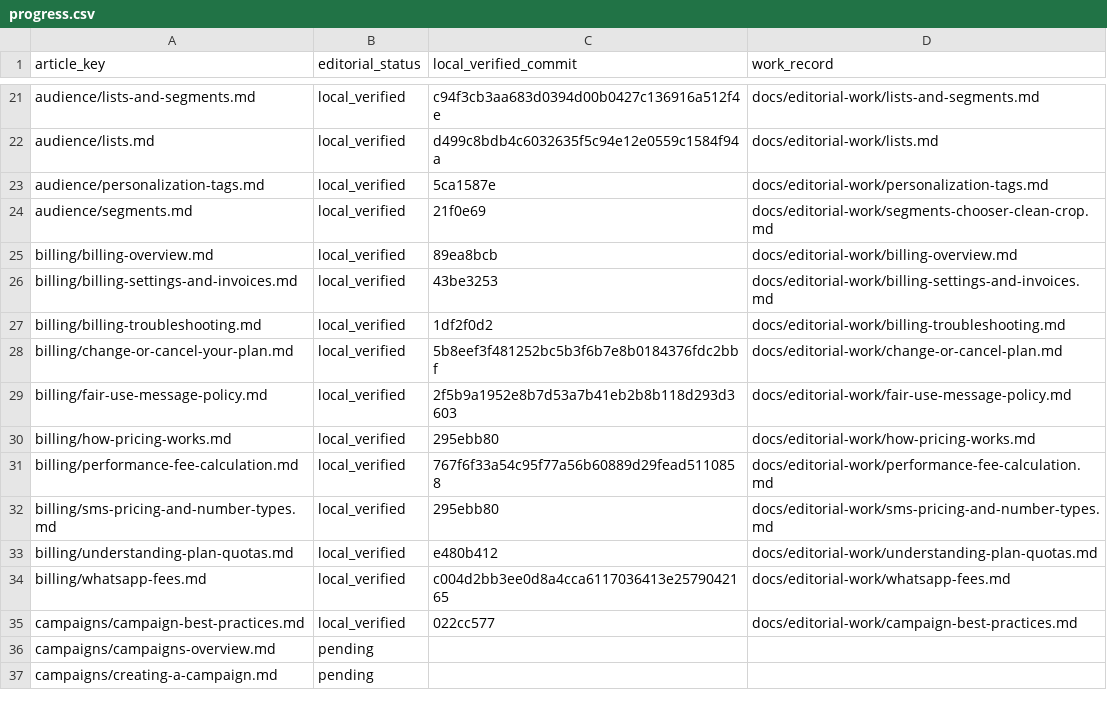
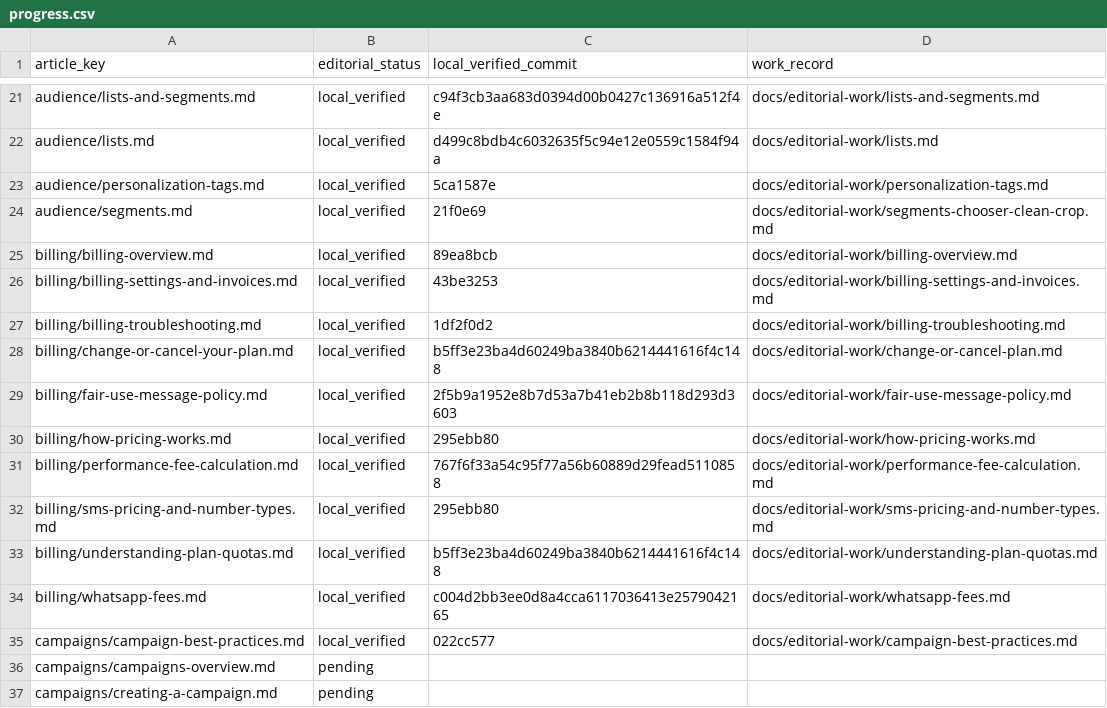
Before and after one commit to hellotext/help, a CSV file: docs/editorial-work/progress.csv, drawn as a sheet; only a part is shown, gaps mark what is left out.

Commit message:
Record verified billing screenshot correction

```diff
--- a/docs/editorial-work/progress.csv
+++ b/docs/editorial-work/progress.csv
@@ -27,3 +27,3 @@ billing/billing-settings-and-invoices.md,local_verified,43be3253,docs/editorial-
 billing/billing-troubleshooting.md,local_verified,1df2f0d2,docs/editorial-work/billing-troubleshooting.md
-billing/change-or-cancel-your-plan.md,local_verified,5b8eef3f481252bc5b3f6b7e8b0184376fdc2bbf,docs/editorial-work/change-or-cancel-plan.md
+billing/change-or-cancel-your-plan.md,local_verified,b5ff3e23ba4d60249ba3840b6214441616f4c148,docs/editorial-work/change-or-cancel-plan.md
 billing/fair-use-message-policy.md,local_verified,2f5b9a1952e8b7d53a7b41eb2b8b118d293d3603,docs/editorial-work/fair-use-message-policy.md
@@ -32,3 +32,3 @@ billing/performance-fee-calculation.md,local_verified,767f6f33a54c95f77a56b60889
 billing/sms-pricing-and-number-types.md,local_verified,295ebb80,docs/editorial-work/sms-pricing-and-number-types.md
-billing/understanding-plan-quotas.md,local_verified,e480b412,docs/editorial-work/understanding-plan-quotas.md
+billing/understanding-plan-quotas.md,local_verified,b5ff3e23ba4d60249ba3840b6214441616f4c148,docs/editorial-work/understanding-plan-quotas.md
 billing/whatsapp-fees.md,local_verified,c004d2bb3ee0d8a4cca6117036413e2579042165,docs/editorial-work/whatsapp-fees.md
```
